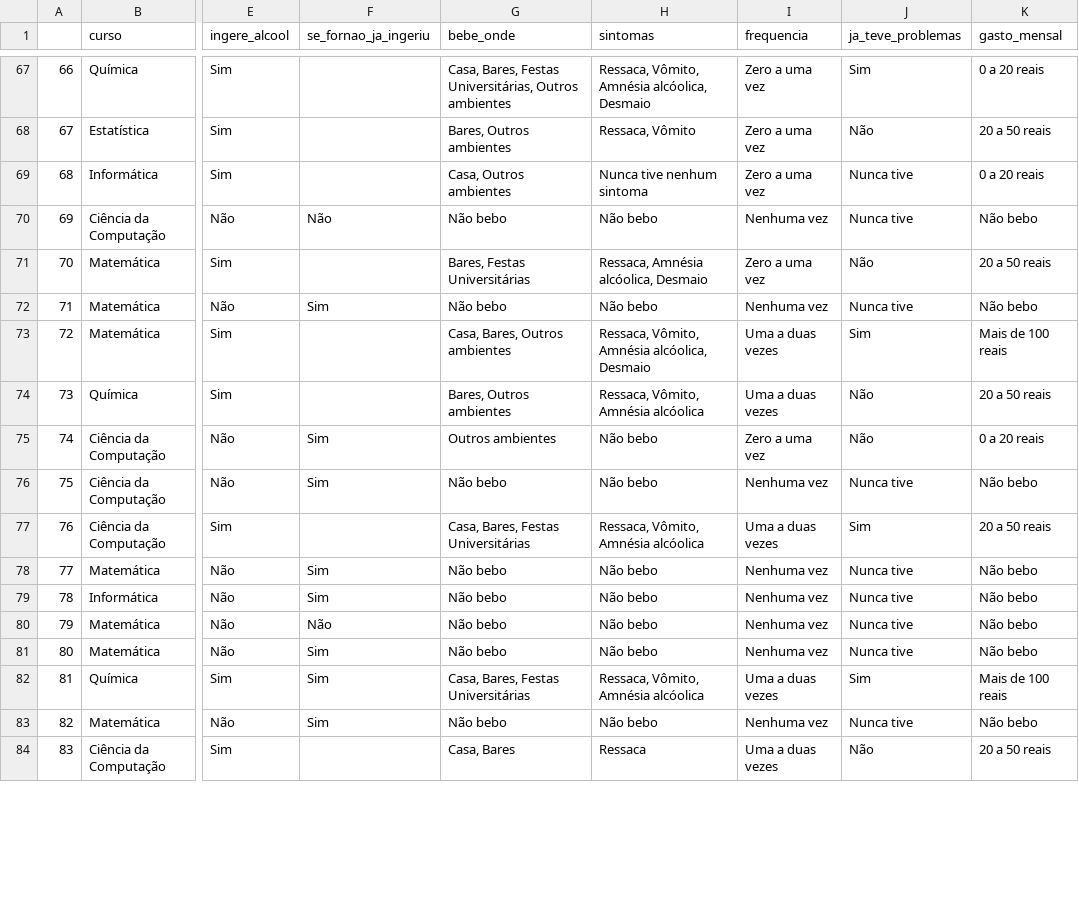
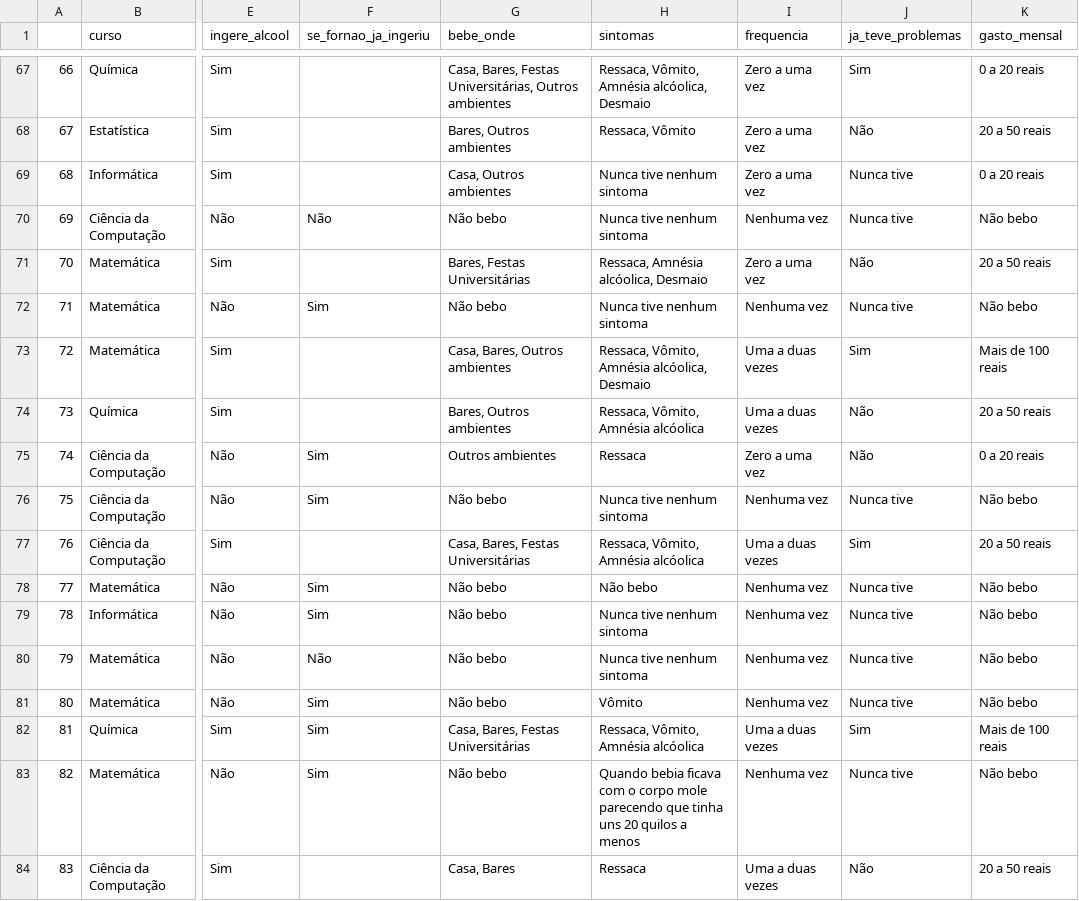
Before and after one commit to ghonoz/Amostragem, a CSV file: dados_corrigidos.csv, drawn as a sheet; only a part is shown, gaps mark what is left out; the diff covers the shown part only; the diff names each change by its address in the sheet, - before the commit and + after, or states it on an @@ line.

```diff
--- a/dados_corrigidos.csv
+++ b/dados_corrigidos.csv
-H70 (sintomas): Não bebo
+H70 (sintomas): Nunca tive nenhum sintoma
-H72 (sintomas): Não bebo
+H72 (sintomas): Nunca tive nenhum sintoma
-H75 (sintomas): Não bebo
+H75 (sintomas): Ressaca
-H76 (sintomas): Não bebo
+H76 (sintomas): Nunca tive nenhum sintoma
-H79:H80 (sintomas): Não bebo
+H79:H80 (sintomas): Nunca tive nenhum sintoma
-H81 (sintomas): Não bebo
+H81 (sintomas): Vômito
-H83 (sintomas): Não bebo
+H83 (sintomas): Quando bebia ficava com o corpo mole parecendo que tinha uns 20 quilos a menos
```
Also changed, not shown: 45 edited cells elsewhere in this file.
